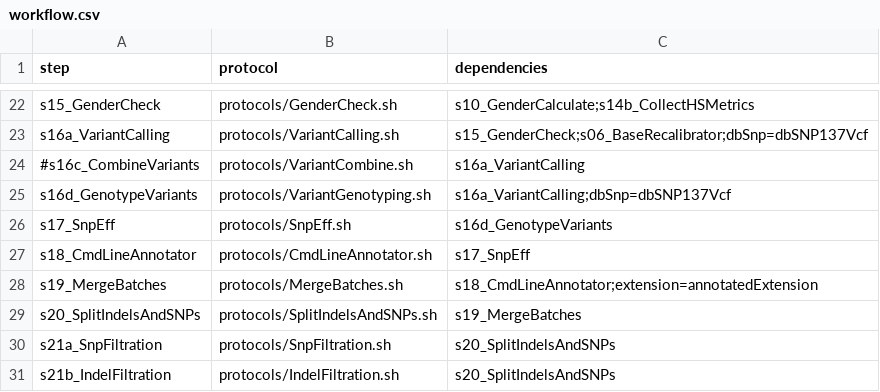
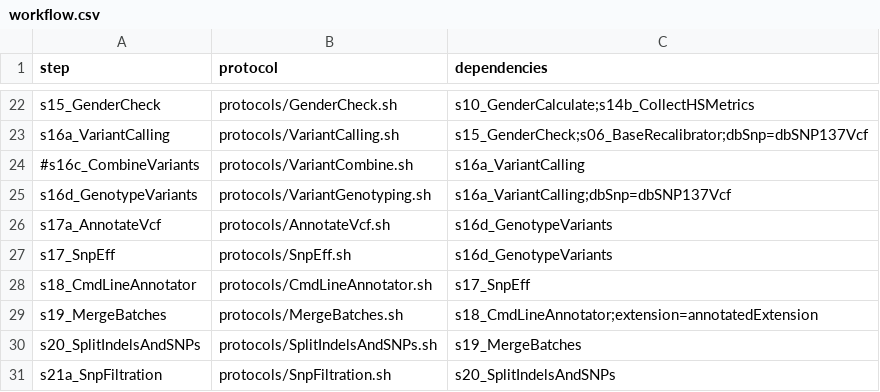
Before and after one commit to molgenis/NGS_DNA, a CSV file: workflow.csv, drawn as a sheet; only a part is shown, gaps mark what is left out; the shorter side is filled out with more unchanged rows; the diff names each change by its address in the sheet, - before the commit and + after, or states it on an @@ line.

```diff
--- a/workflow.csv
+++ b/workflow.csv
+row 26: s17a_AnnotateVcf | protocols/AnnotateVcf.sh | s16d_GenotypeVariants
```
Also changed, not shown: parameters.csv, 5 other files.
